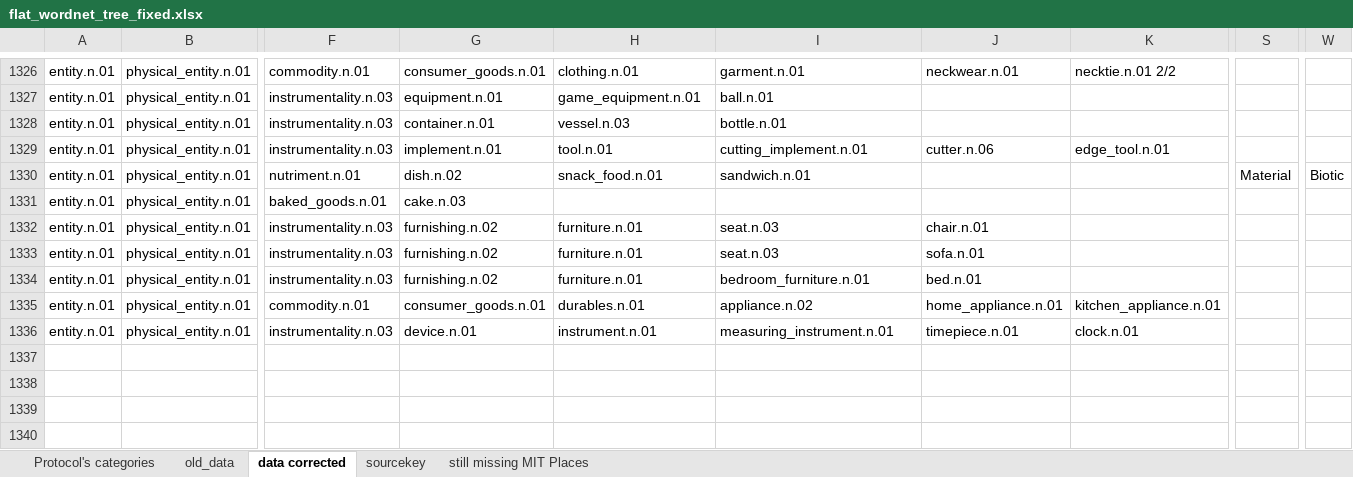
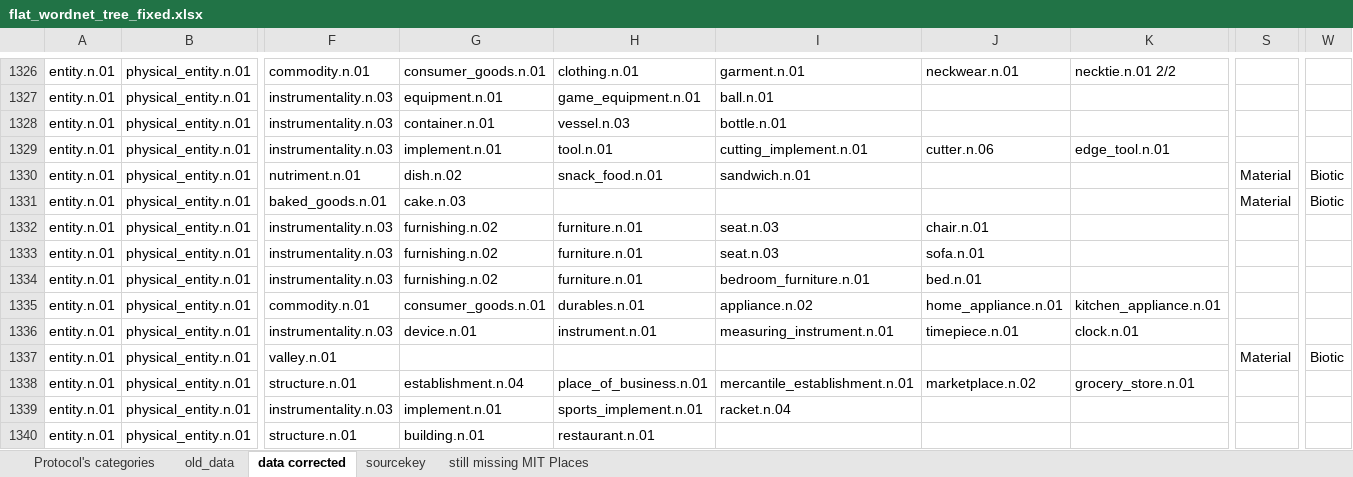
Before and after one commit to MONSELLA/Nature-identification, an Excel workbook: data/big5_taxonomy/flat_wordnet_tree_fixed.xlsx, sheet data corrected, drawn as a sheet; only a part is shown, gaps mark what is left out; values as stored, in another font and other column widths than the file's, no borders; table styles not drawn; rows hold the shown columns only; the diff names each change by its address in the sheet, - before the commit and + after, or states it on an @@ line.

```diff
--- a/data/big5_taxonomy/flat_wordnet_tree_fixed.xlsx (sheet data corrected)
+++ b/data/big5_taxonomy/flat_wordnet_tree_fixed.xlsx (sheet data corrected)
-S1331: (empty)
+S1331: Material
-W1331: (empty)
+W1331: Biotic
+row 1337: entity.n.01 | physical_entity.n.01 | valley.n.01 |  |  |  |  |  | Material | Biotic
+row 1338: entity.n.01 | physical_entity.n.01 | structure.n.01 | establishment.n.04 | place_of_business.n.01 | mercantile_establishment.n.01 | marketplace.n.02 | grocery_store.n.01
+row 1339: entity.n.01 | physical_entity.n.01 | instrumentality.n.03 | implement.n.01 | sports_implement.n.01 | racket.n.04
+row 1340: entity.n.01 | physical_entity.n.01 | structure.n.01 | building.n.01 | restaurant.n.01
```
Also changed, not shown: 33 other files.
